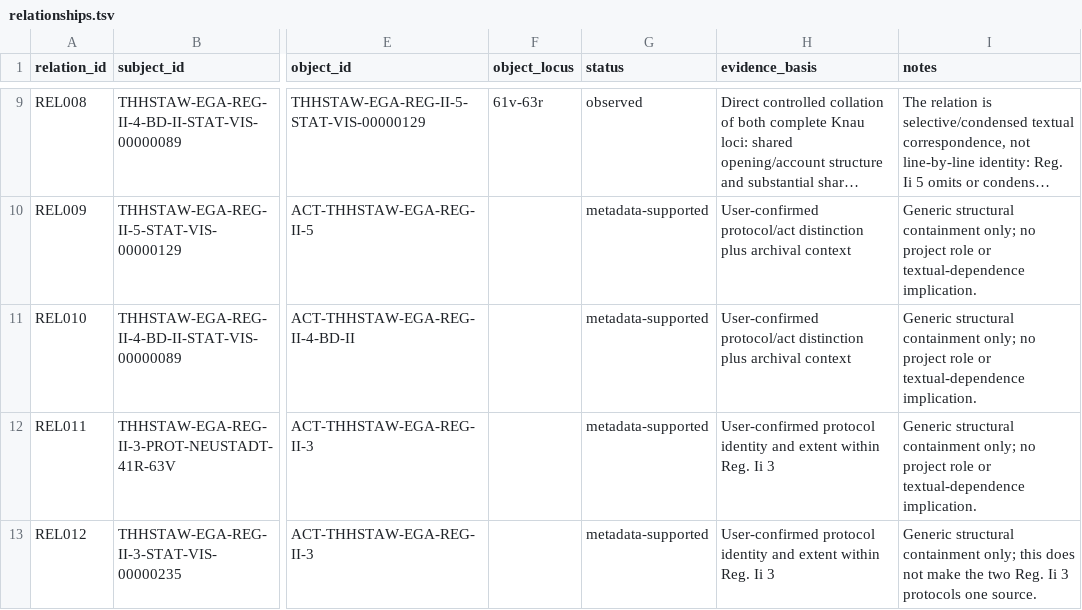
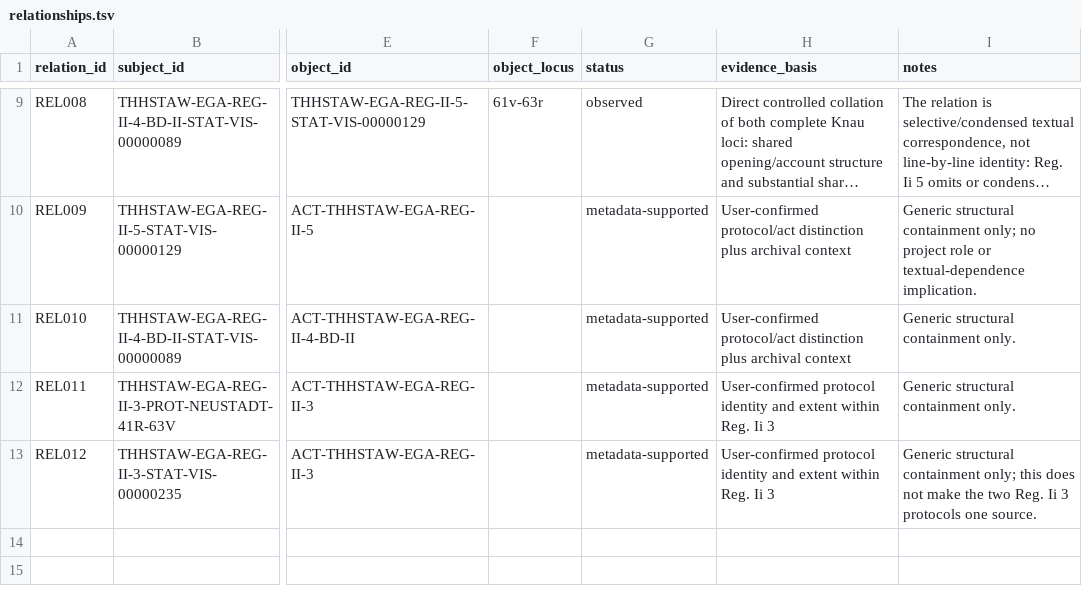
Before and after one commit to esany/paleo-type, a TSV file: corpus/relationships.tsv, drawn as a sheet; only a part is shown, gaps mark what is left out; long unchanged cells end in …; the diff names each change by its address in the sheet, - before the commit and + after, or states it on an @@ line.

Commit message:
Corpus: limit #99 relation edit to REL008

```diff
--- a/corpus/relationships.tsv
+++ b/corpus/relationships.tsv
-I11:I12 (notes): …structural containment only; no project role or textual-dependence implication.
+I11:I12 (notes): …structural containment only.
```
